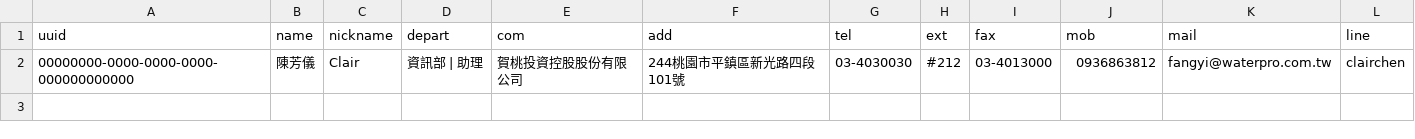
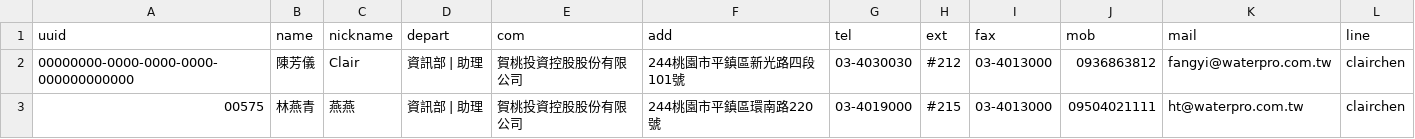
Before and after one commit to clairchen82/htvue, a CSV file: microprogram.csv, drawn as a sheet.

Commit message:
715測試-2
加入另外員工資料

```diff
--- a/microprogram.csv
+++ b/microprogram.csv
@@ -2 +2,2 @@ uuid,name,nickname,depart,com,add,tel,ext,fax,mob,mail,line
 00000000-0000-0000-0000-000000000000,陳芳儀,Clair,資訊部 | 助理,賀桃投資控股股份有限公司,244桃園市平鎮區新光路四段101號,03-4030030,#212,03-4013000,0936863812,fangyi@waterpro.com.tw,clairchen
+00575,林燕青,燕燕,資訊部 | 助理,賀桃投資控股股份有限公司,244桃園市平鎮區環南路220號,03-4019000,#215,03-4013000,09504021111,ht@waterpro.com.tw,clairchen
```
